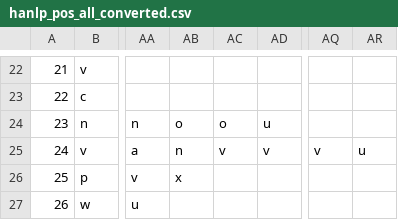
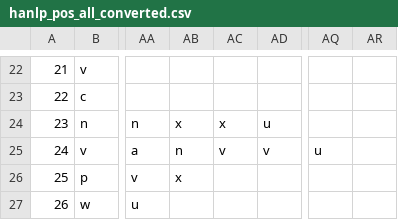
Before and after one commit to xiaomeng-zhu/booknlp, a CSV file: booknlp/chinese/model_results/hanlp_pos_all_converted.csv, drawn as a sheet; only a part is shown, gaps mark what is left out; the diff names each change by its address in the sheet, - before the commit and + after, or states it on an @@ line.

```diff
--- a/booknlp/chinese/model_results/hanlp_pos_all_converted.csv
+++ b/booknlp/chinese/model_results/hanlp_pos_all_converted.csv
-AB24: o
+AB24: x
-AC24: o
+AC24: x
-AQ25: v
+AQ25: u
-AR25: u
+AR25: (empty)
```
Also changed, not shown: booknlp/chinese/model_results/hanlp_pos_all.csv, booknlp/chinese/model_results/jieba_pos_all.csv, 10 other files.
